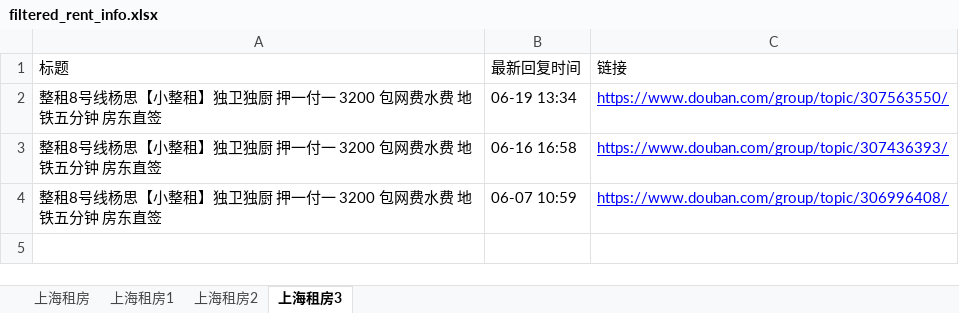
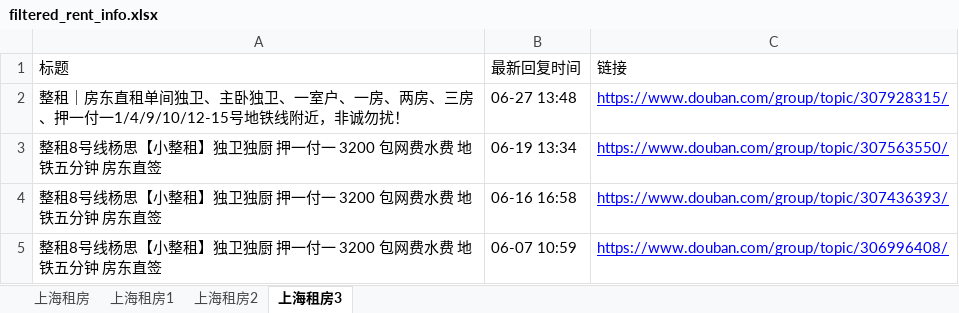
Before and after one commit to RyanShi0118/rent-info-crawler, an Excel workbook: filtered_rent_info.xlsx, sheet 上海租房3, drawn as a sheet; values as stored, in another font and other column widths than the file's, no borders; the diff names each change by its address in the sheet, - before the commit and + after, or states it on an @@ line.

```diff
--- a/filtered_rent_info.xlsx (sheet 上海租房3)
+++ b/filtered_rent_info.xlsx (sheet 上海租房3)
+row 2: 整租｜房东直租单间独卫、主卧独卫、一室户、一房、两房、三房、押一付一1/4/9/10/12-15号地铁线附近，非诚勿扰！ | 06-27 13:48 | https://www.douban.com/group/topic/307928315/
```
Also changed, not shown: sheet 上海租房, sheet 上海租房1, douban_rent_info.xlsx, 1 other file.
